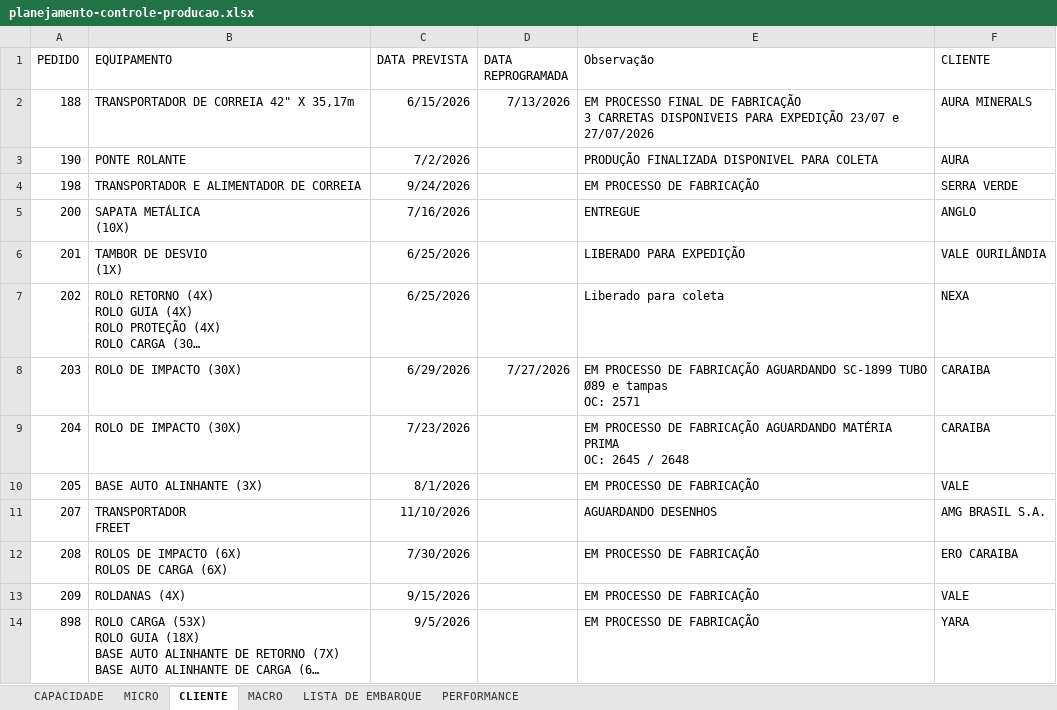
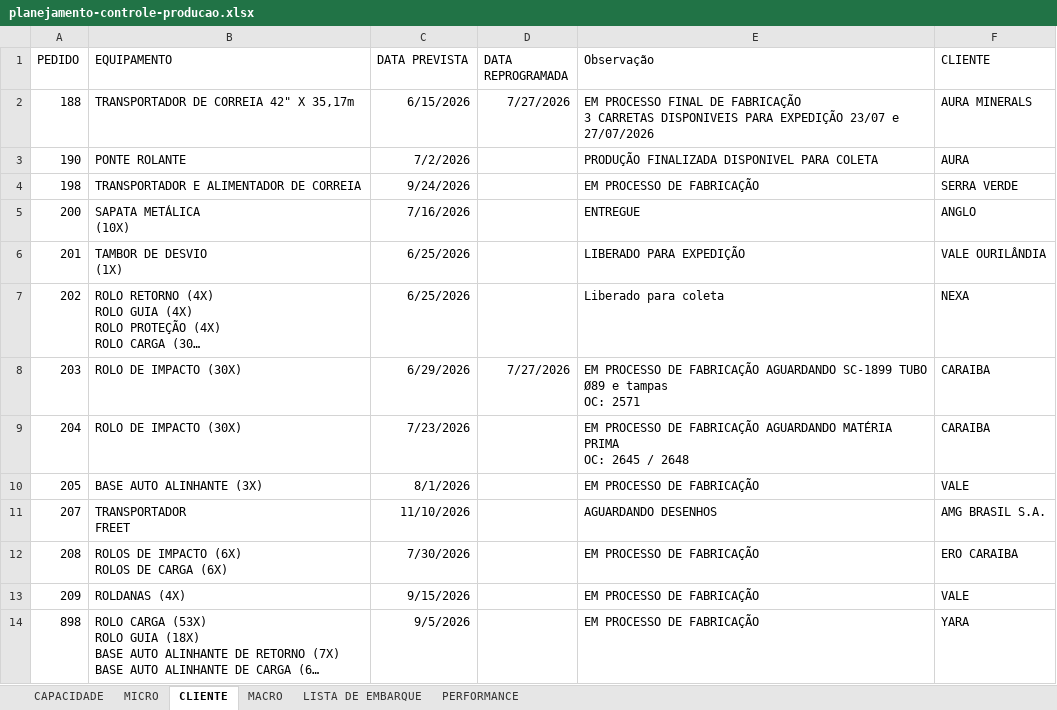
Before and after one commit to gezielseveriano-ui/Deshboardproducao, an Excel workbook: planejamento-controle-producao.xlsx, sheet CLIENTE, drawn as a sheet; long unchanged cells end in …; values as stored, in another font and other column widths than the file's, no borders; table styles not drawn; the diff names each change by its address in the sheet, - before the commit and + after, or states it on an @@ line.

Commit message:
Add files via upload

```diff
--- a/planejamento-controle-producao.xlsx (sheet CLIENTE)
+++ b/planejamento-controle-producao.xlsx (sheet CLIENTE)
-D2 (DATA REPROGRAMADA): 7/13/2026
+D2 (DATA REPROGRAMADA): 7/27/2026
```
